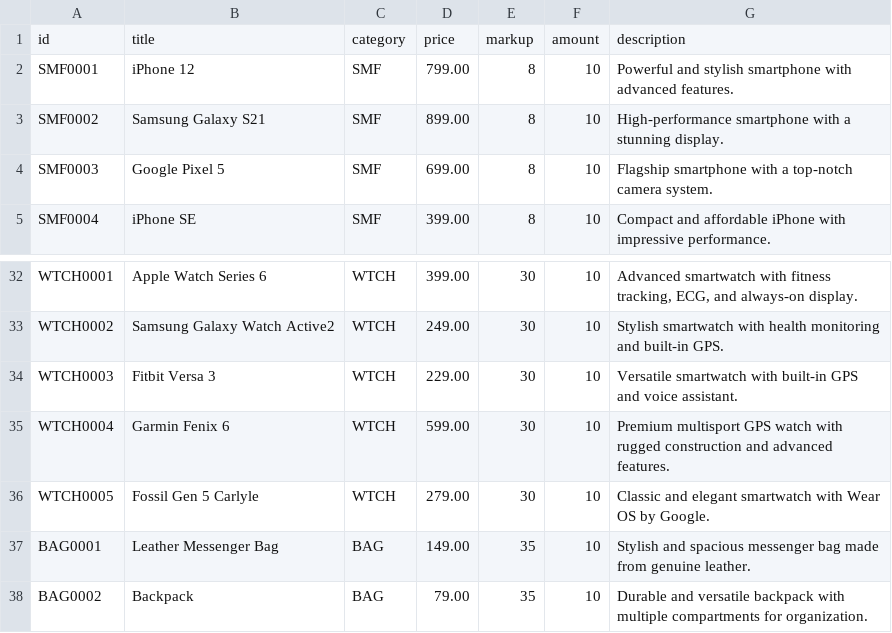
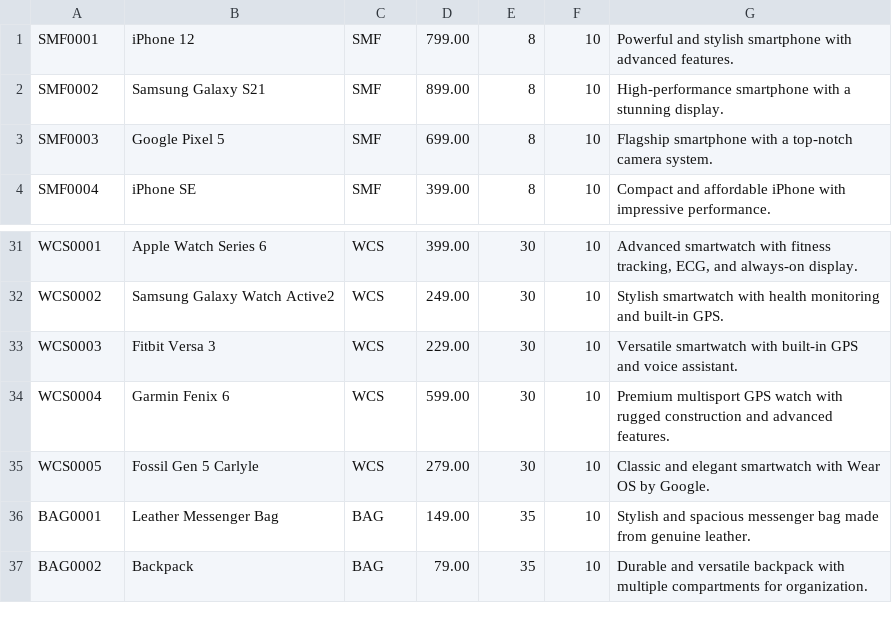
Before and after one commit to golderosDR/Online-store, a CSV file: Products.csv, drawn as a sheet; only a part is shown, gaps mark what is left out; removed rows and columns are numbered as before the commit, all else as after; the diff covers the shown part only; the diff names each change by its address in the sheet, - before the commit and + after, or states it on an @@ line.

```diff
--- a/Products.csv
+++ b/Products.csv
-row 1: id | title | category | price | markup | amount | description
-A31: WTCH0001
+A31: WCS0001
-C31:C35: WTCH
+C31:C35: WCS
-A32: WTCH0002
+A32: WCS0002
-A33: WTCH0003
+A33: WCS0003
-A34: WTCH0004
+A34: WCS0004
-A35: WTCH0005
+A35: WCS0005
```
Also changed, not shown: 47 edited cells elsewhere in this file, 12 other files.
